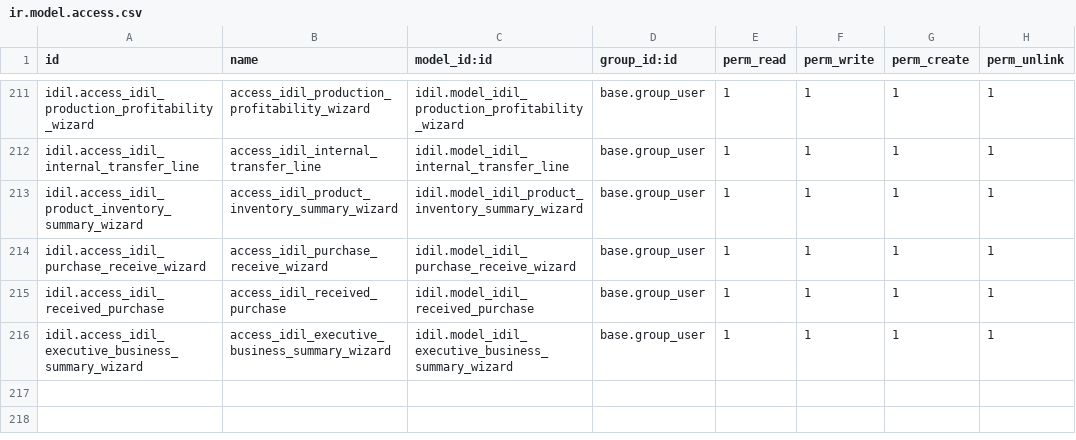
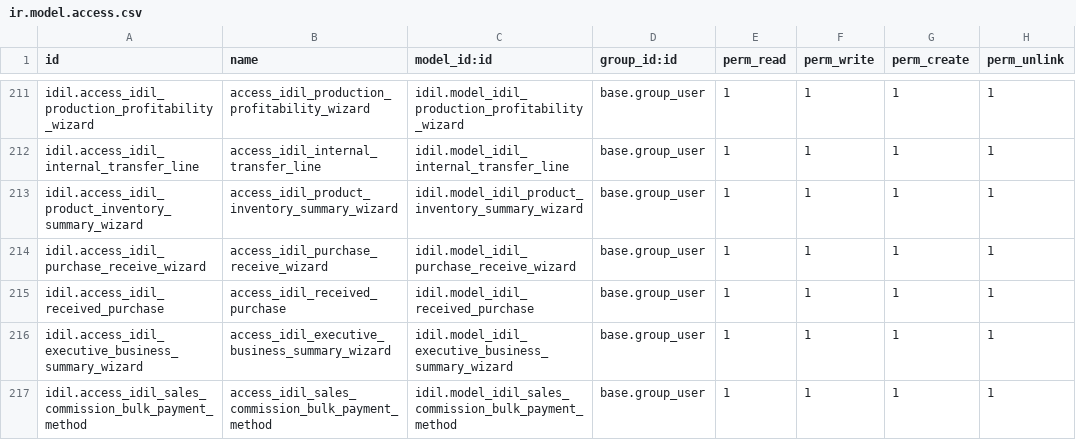
Before and after one commit to AyoubDahir/uataddons, a CSV file: idil/security/ir.model.access.csv, drawn as a sheet; only a part is shown, gaps mark what is left out.

```diff
--- a/idil/security/ir.model.access.csv
+++ b/idil/security/ir.model.access.csv
@@ -216 +216,2 @@ idil.access_idil_received_purchase,access_idil_received_purchase,idil.model_idil
 idil.access_idil_executive_business_summary_wizard,access_idil_executive_business_summary_wizard,idil.model_idil_executive_business_summary_wizard,base.group_user,1,1,1,1
+idil.access_idil_sales_commission_bulk_payment_method,access_idil_sales_commission_bulk_payment_method,idil.model_idil_sales_commission_bulk_payment_method,base.group_user,1,1,1,1
```
Also changed, not shown: 25 other files.
